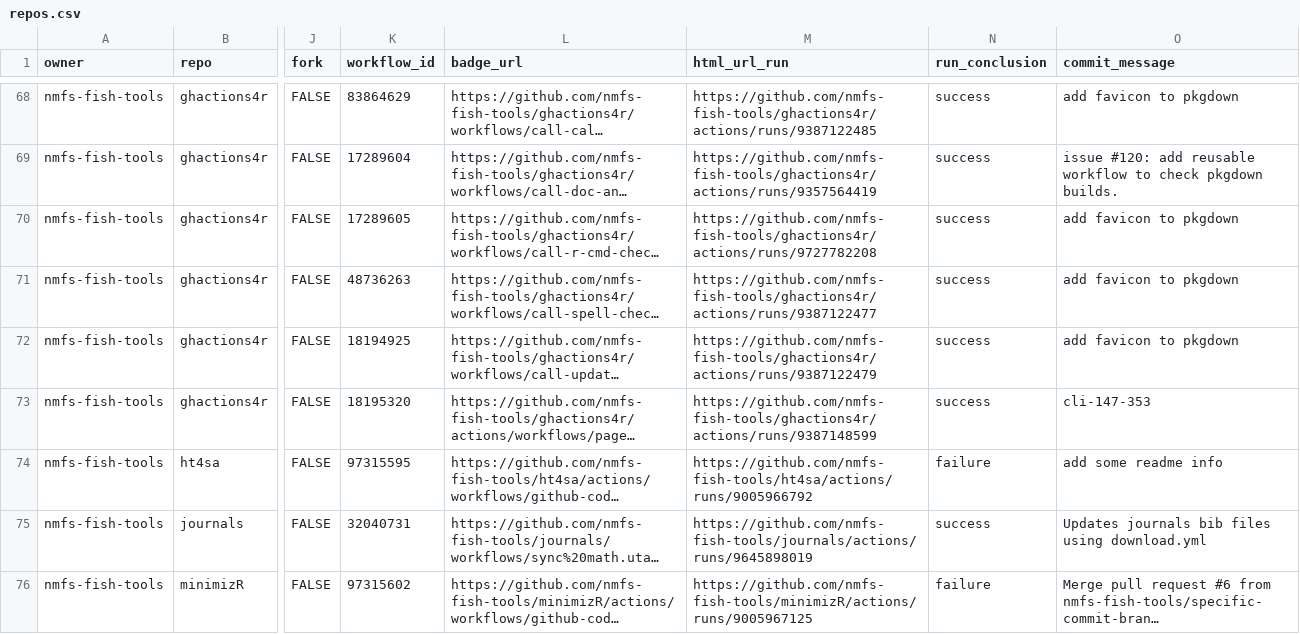
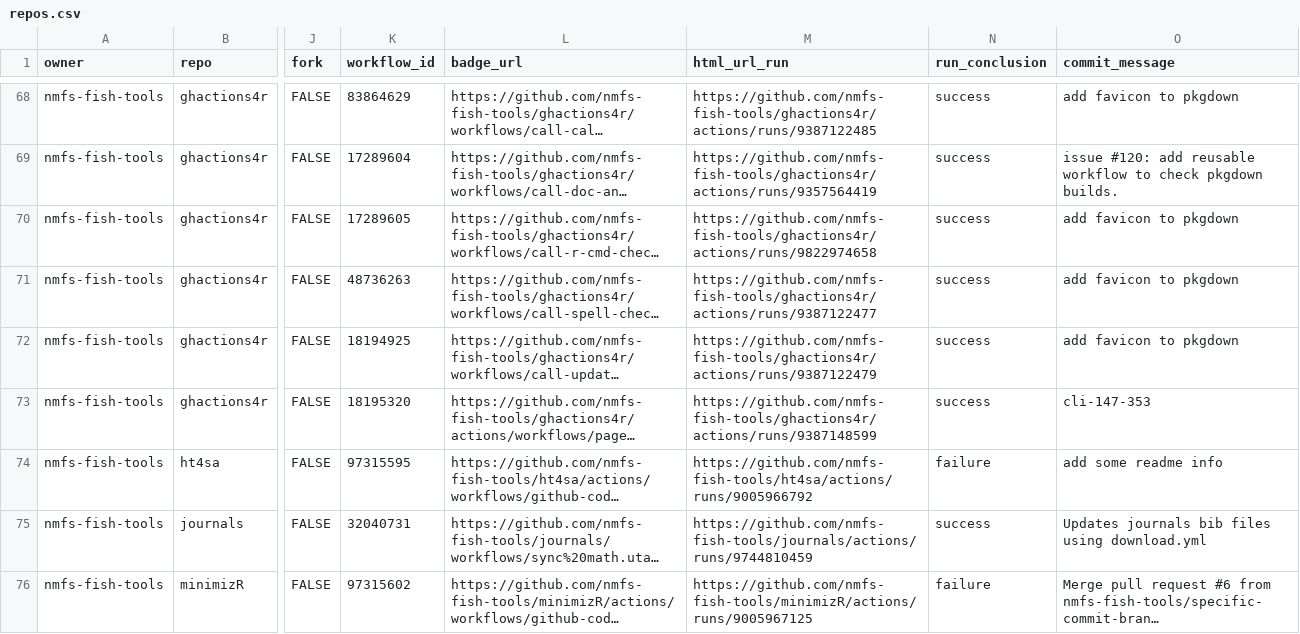
Before and after one commit to nmfs-ost/FIT-status, a CSV file: repos.csv, drawn as a sheet; only a part is shown, gaps mark what is left out; long unchanged cells end in …; the diff covers the shown part only; the diff names each change by its address in the sheet, - before the commit and + after, or states it on an @@ line.

```diff
--- a/repos.csv
+++ b/repos.csv
-M70 (html_url_run): https://github.com/nmfs-fish-tools/ghactions4r/actions/runs/9727782208
+M70 (html_url_run): https://github.com/nmfs-fish-tools/ghactions4r/actions/runs/9822974658
-M75 (html_url_run): https://github.com/nmfs-fish-tools/journals/actions/runs/9645898019
+M75 (html_url_run): https://github.com/nmfs-fish-tools/journals/actions/runs/9744810459
```
Also changed, not shown: 17 edited cells elsewhere in this file, 1 other file.
